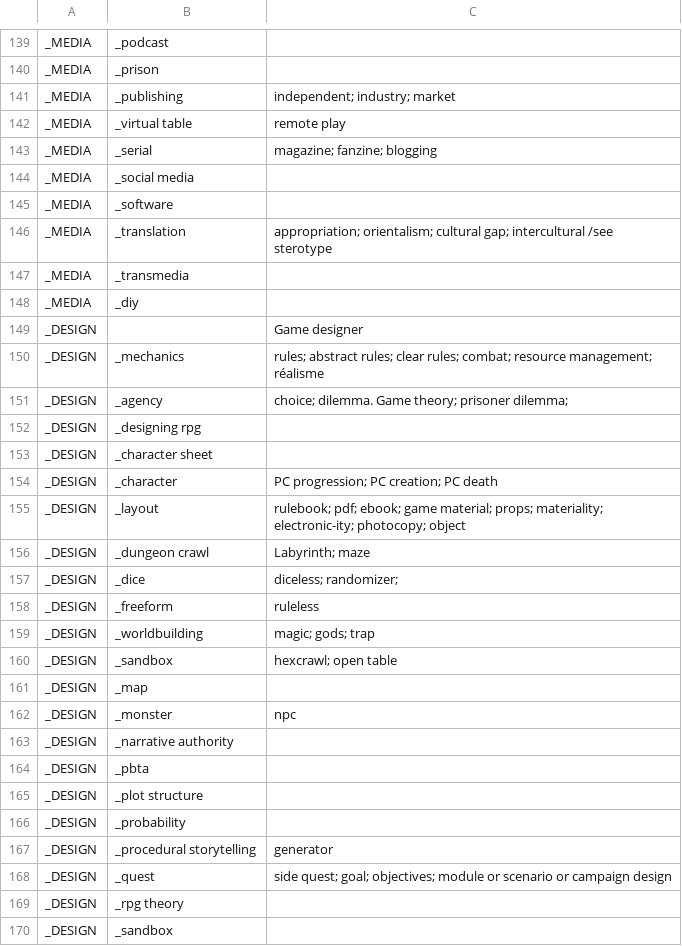
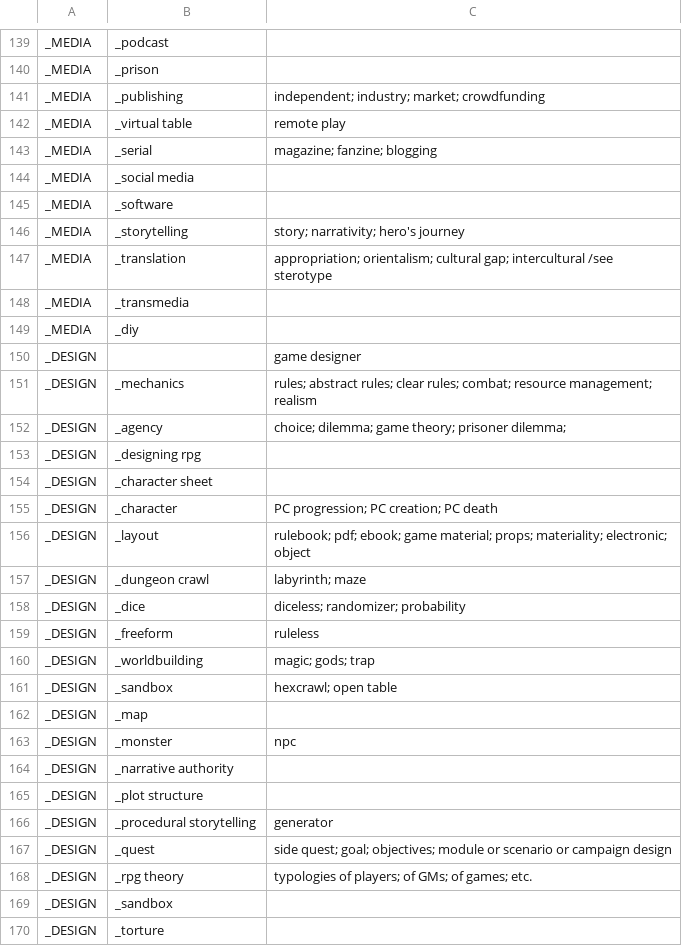
Before and after one commit to pmartinolli/MyThesaurus, a CSV file: files/TTRPG_thesaurus.csv, drawn as a sheet; only a part is shown, gaps mark what is left out; the shorter side is filled out with more unchanged rows; the diff covers the shown part only.

```diff
--- a/files/TTRPG_thesaurus.csv
+++ b/files/TTRPG_thesaurus.csv
@@ -140,3 +140,3 @@ _MEDIA,_podcast,
 _MEDIA,_prison,
-_MEDIA,_publishing,independent; industry; market
+_MEDIA,_publishing,independent; industry; market; crowdfunding
 _MEDIA,_virtual table,remote play
@@ -145,2 +145,3 @@ _MEDIA,_social media,
 _MEDIA,_software,
+_MEDIA,_storytelling,story; narrativity; hero's journey
 _MEDIA,_translation,appropriation; orientalism; cultural gap; intercultural  /see sterotype
@@ -148,5 +149,5 @@ _MEDIA,_transmedia,
 _MEDIA,_diy,
-_DESIGN,,Game designer
-_DESIGN,_mechanics,rules; abstract rules; clear rules; combat; resource management; réalisme
-_DESIGN,_agency,choice; dilemma. Game theory; prisoner dilemma;
+_DESIGN,,game designer
+_DESIGN,_mechanics,rules; abstract rules; clear rules; combat; resource management; realism
+_DESIGN,_agency,choice; dilemma; game theory; prisoner dilemma;
 _DESIGN,_designing rpg,
@@ -154,5 +155,5 @@ _DESIGN,_character sheet,
 _DESIGN,_character,PC progression; PC creation; PC death
-_DESIGN,_layout,rulebook; pdf; ebook; game material; props; materiality; electronic-ity; photocopy; object
-_DESIGN,_dungeon crawl,Labyrinth; maze
-_DESIGN,_dice,diceless; randomizer;
+_DESIGN,_layout,rulebook; pdf; ebook; game material; props; materiality; electronic; object
+_DESIGN,_dungeon crawl,labyrinth; maze
+_DESIGN,_dice,diceless; randomizer; probability
 _DESIGN,_freeform,ruleless
@@ -163,8 +164,6 @@ _DESIGN,_monster,npc
 _DESIGN,_narrative authority,
-_DESIGN,_pbta,
 _DESIGN,_plot structure,
-_DESIGN,_probability,
 _DESIGN,_procedural storytelling,generator
 _DESIGN,_quest,side quest; goal; objectives; module or scenario or campaign design
-_DESIGN,_rpg theory,
+_DESIGN,_rpg theory,typologies of players; of GMs; of games; etc.
 _DESIGN,_sandbox,
```
Also changed, not shown: 4 added rows, 8 removed rows and 31 edited cells elsewhere in this file, 2 other files.
